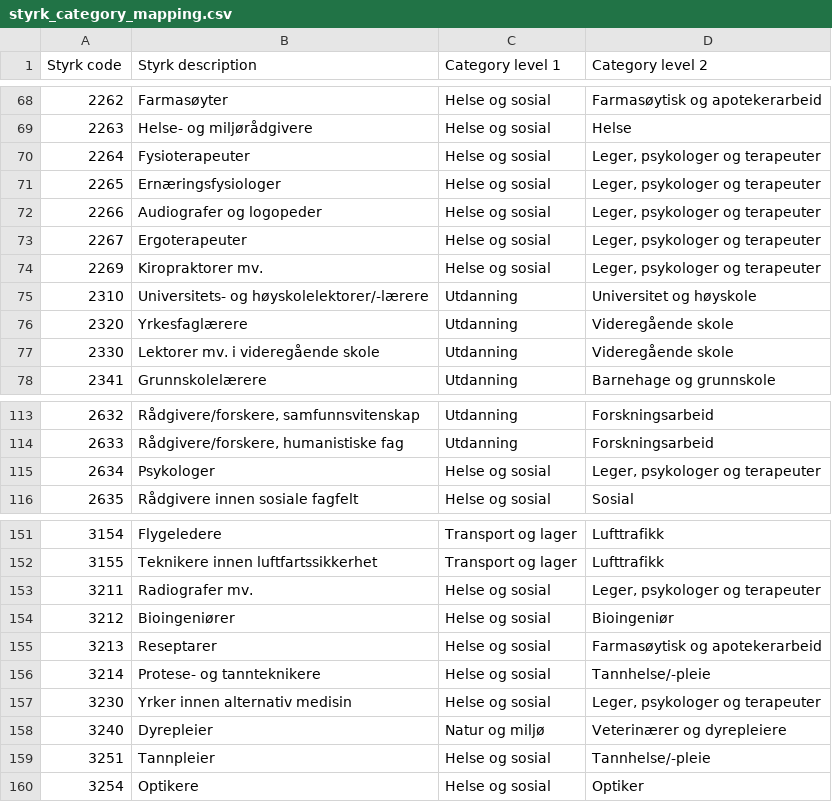
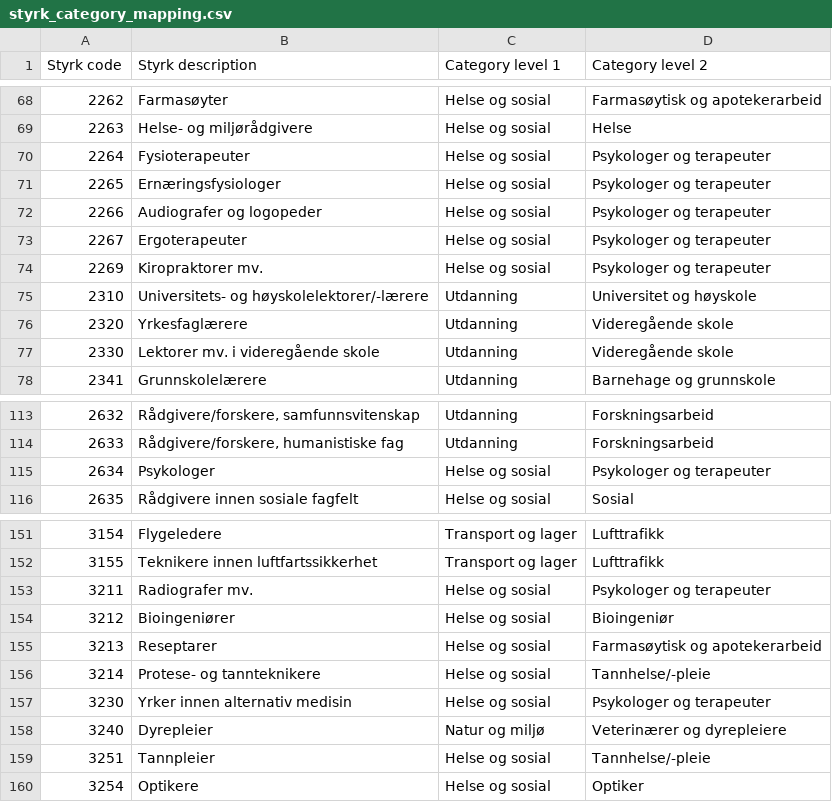
Before and after one commit to navikt/pam-styrk-yrkeskategori-mapper, a CSV file: src/main/resources/styrk_category_mapping.csv, drawn as a sheet; only a part is shown, gaps mark what is left out.

Commit message:
[PAM-3189] Endre navnet på underkategori i stillingsøket fra "Leger, psykologer og terapeuter" til "Psykologer og terapeuter"

```diff
--- a/src/main/resources/styrk_category_mapping.csv
+++ b/src/main/resources/styrk_category_mapping.csv
@@ -69,7 +69,7 @@ Styrk code;Styrk description;Category level 1;Category level 2
 2263;Helse- og miljørådgivere;Helse og sosial;Helse
-2264;Fysioterapeuter;Helse og sosial;Leger, psykologer og terapeuter
-2265;Ernæringsfysiologer;Helse og sosial;Leger, psykologer og terapeuter
-2266;Audiografer og logopeder;Helse og sosial;Leger, psykologer og terapeuter
-2267;Ergoterapeuter;Helse og sosial;Leger, psykologer og terapeuter
-2269;Kiropraktorer mv.;Helse og sosial;Leger, psykologer og terapeuter
+2264;Fysioterapeuter;Helse og sosial;Psykologer og terapeuter
+2265;Ernæringsfysiologer;Helse og sosial;Psykologer og terapeuter
+2266;Audiografer og logopeder;Helse og sosial;Psykologer og terapeuter
+2267;Ergoterapeuter;Helse og sosial;Psykologer og terapeuter
+2269;Kiropraktorer mv.;Helse og sosial;Psykologer og terapeuter
 2310;Universitets- og høyskolelektorer/-lærere;Utdanning ;Universitet og høyskole
@@ -114,3 +114,3 @@ Styrk code;Styrk description;Category level 1;Category level 2
 2633;Rådgivere/forskere, humanistiske fag;Utdanning ;Forskningsarbeid
-2634;Psykologer;Helse og sosial;Leger, psykologer og terapeuter
+2634;Psykologer;Helse og sosial;Psykologer og terapeuter
 2635;Rådgivere innen sosiale fagfelt;Helse og sosial;Sosial
@@ -152,3 +152,3 @@ Styrk code;Styrk description;Category level 1;Category level 2
 3155;Teknikere innen luftfartssikkerhet;Transport og lager;Lufttrafikk
-3211;Radiografer mv.;Helse og sosial;Leger, psykologer og terapeuter
+3211;Radiografer mv.;Helse og sosial;Psykologer og terapeuter
 3212;Bioingeniører;Helse og sosial;Bioingeniør
@@ -156,3 +156,3 @@ Styrk code;Styrk description;Category level 1;Category level 2
 3214;Protese- og tannteknikere;Helse og sosial;Tannhelse/-pleie
-3230;Yrker innen alternativ medisin;Helse og sosial;Leger, psykologer og terapeuter
+3230;Yrker innen alternativ medisin;Helse og sosial;Psykologer og terapeuter
 3240;Dyrepleier;Natur og miljø ;Veterinærer og dyrepleiere
```
